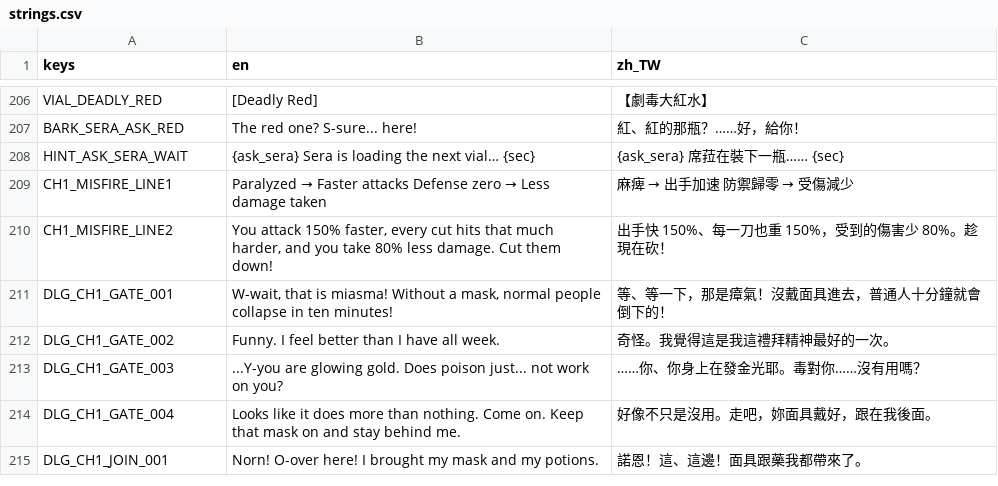
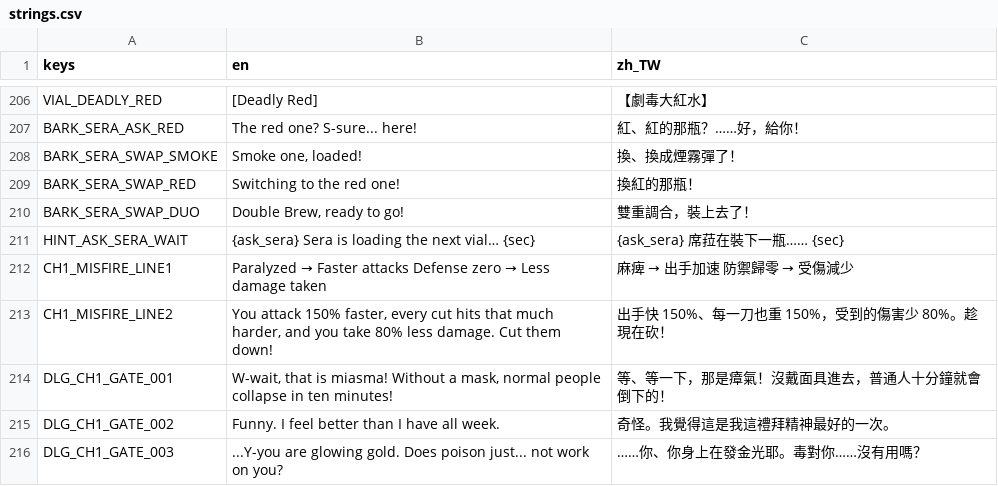
Before and after one commit to twjackysu/curses-too-useful, a CSV file: game/i18n/strings.csv, drawn as a sheet; only a part is shown, gaps mark what is left out; the shorter side is filled out with more unchanged rows.

```diff
--- a/game/i18n/strings.csv
+++ b/game/i18n/strings.csv
@@ -207,2 +207,5 @@ VIAL_DEADLY_RED,[Deadly Red],【劇毒大紅水】
 BARK_SERA_ASK_RED,"The red one? S-sure... here!",紅、紅的那瓶？……好，給你！
+BARK_SERA_SWAP_SMOKE,"Smoke one, loaded!",換、換成煙霧彈了！
+BARK_SERA_SWAP_RED,"Switching to the red one!",換紅的那瓶！
+BARK_SERA_SWAP_DUO,"Double Brew, ready to go!",雙重調合，裝上去了！
 HINT_ASK_SERA_WAIT,{ask_sera} Sera is loading the next vial… {sec},{ask_sera} 席菈在裝下一瓶…… {sec}
```
Also changed, not shown: 9 other files.
